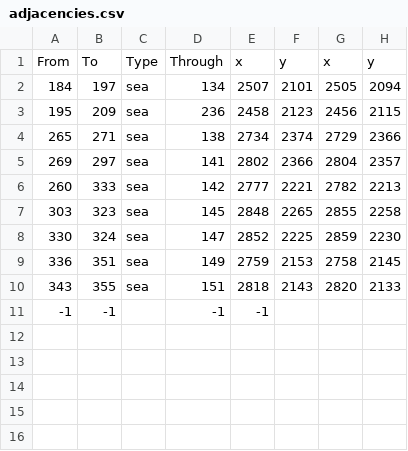
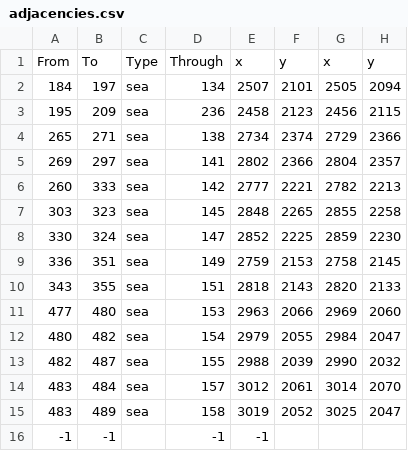
Before and after one commit to LonelyModder/OOD, a CSV file: map_data/adjacencies.csv, drawn as a sheet.

```diff
--- a/map_data/adjacencies.csv
+++ b/map_data/adjacencies.csv
@@ -10,2 +10,7 @@
 343;355;sea;151;2818;2143;2820;2133;
+477;480;sea;153;2963;2066;2969;2060;
+480;482;sea;154;2979;2055;2984;2047;
+482;487;sea;155;2988;2039;2990;2032;
+483;484;sea;157;3012;2061;3014;2070;
+483;489;sea;158;3019;2052;3025;2047;
 -1;-1;;-1;-1
```
Also changed, not shown: map_data/definition.csv, 8 other files.
